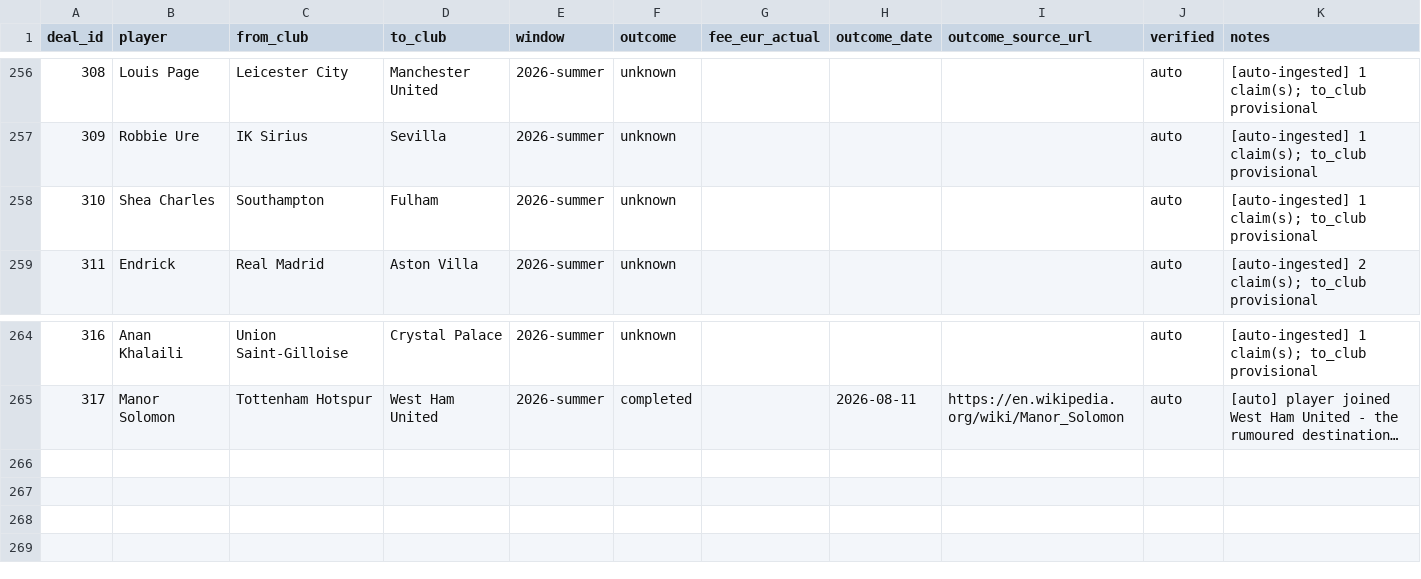
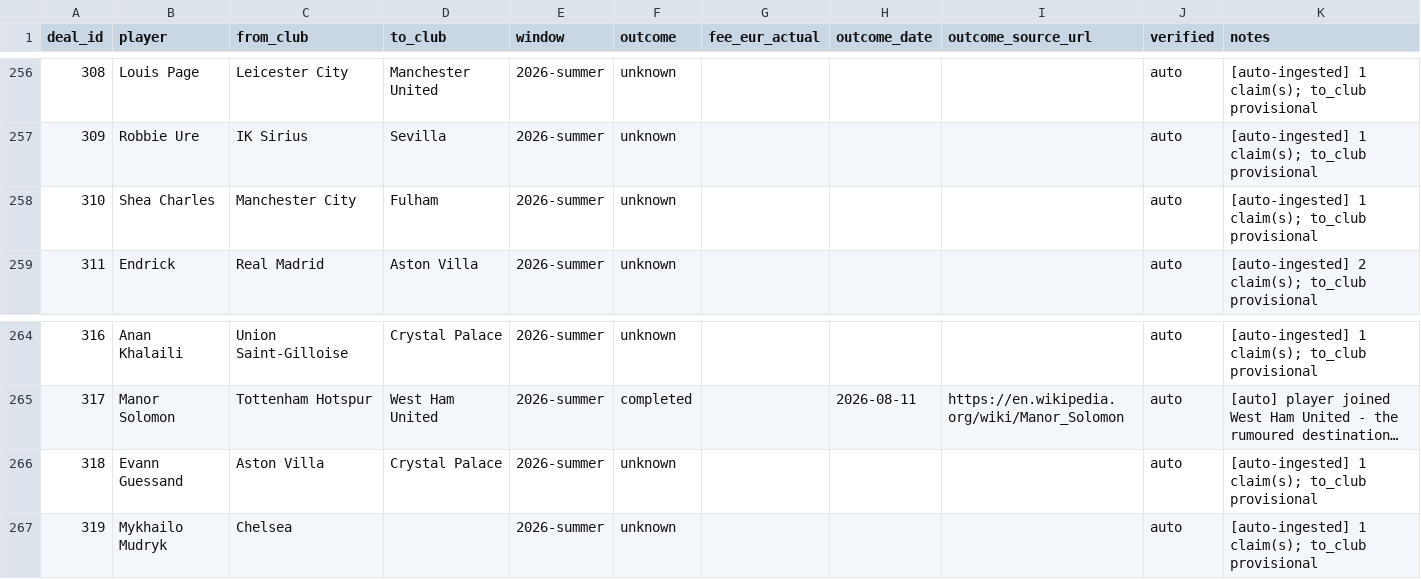
Before and after one commit to har27il/transfer-truth, a CSV file: ground-truth/deals.csv, drawn as a sheet; only a part is shown, gaps mark what is left out; long unchanged cells end in …; the diff names each change by its address in the sheet, - before the commit and + after, or states it on an @@ line.

```diff
--- a/ground-truth/deals.csv
+++ b/ground-truth/deals.csv
-C258 (from_club): Southampton
+C258 (from_club): Manchester City
+row 266: 318 | Evann Guessand | Aston Villa | Crystal Palace | 2026-summer | unknown |  |  |  | auto | [auto-ingested] 1 claim(s); to_club provisional
+row 267: 319 | Mykhailo Mudryk | Chelsea |  | 2026-summer | unknown |  |  |  | auto | [auto-ingested] 1 claim(s); to_club provisional
```
Also changed, not shown: ground-truth/journalist_claims.csv, 2 other files.
